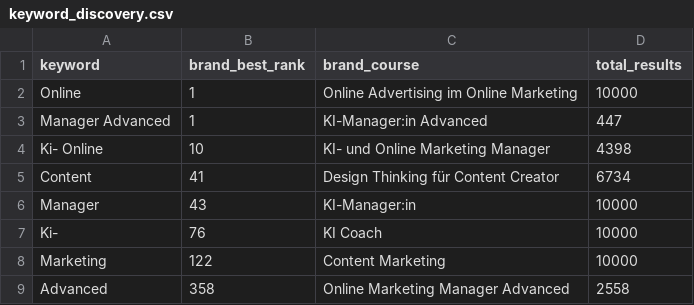
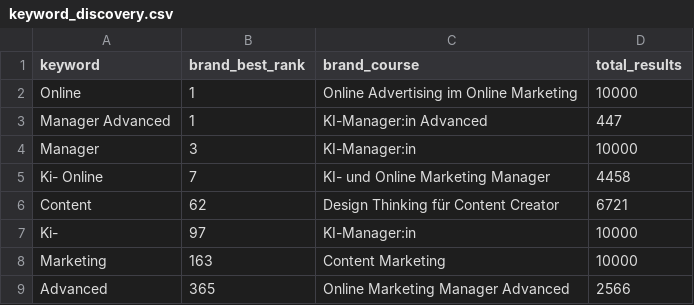
Before and after one commit to oopsrathan-create/Mein_now-crawler, a CSV file: meinnow_crawler/data/keyword_discovery.csv, drawn as a sheet.

```diff
--- a/meinnow_crawler/data/keyword_discovery.csv
+++ b/meinnow_crawler/data/keyword_discovery.csv
@@ -3,7 +3,7 @@ Online,1,Online Advertising im Online Marketing,10000
 Manager Advanced,1,KI-Manager:in Advanced,447
-Ki- Online,10,KI- und Online Marketing Manager,4398
-Content,41,Design Thinking für Content Creator,6734
-Manager,43,KI-Manager:in,10000
-Ki-,76,KI Coach,10000
-Marketing,122,Content Marketing,10000
-Advanced,358,Online Marketing Manager Advanced,2558
+Manager,3,KI-Manager:in,10000
+Ki- Online,7,KI- und Online Marketing Manager,4458
+Content,62,Design Thinking für Content Creator,6721
+Ki-,97,KI-Manager:in,10000
+Marketing,163,Content Marketing,10000
+Advanced,365,Online Marketing Manager Advanced,2566
```
Also changed, not shown: meinnow_crawler/data/coverage.csv, meinnow_crawler/data/latest_competitor_share.csv, 9 other files.
